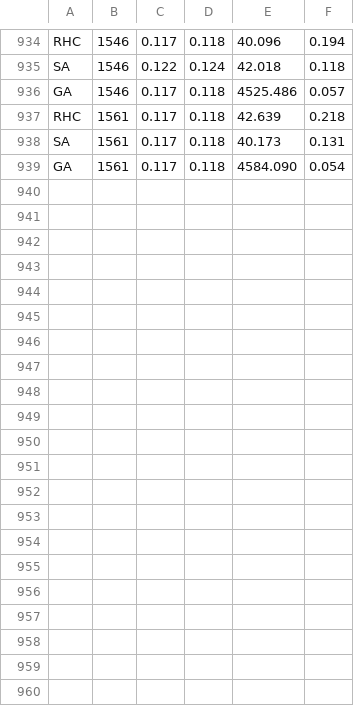
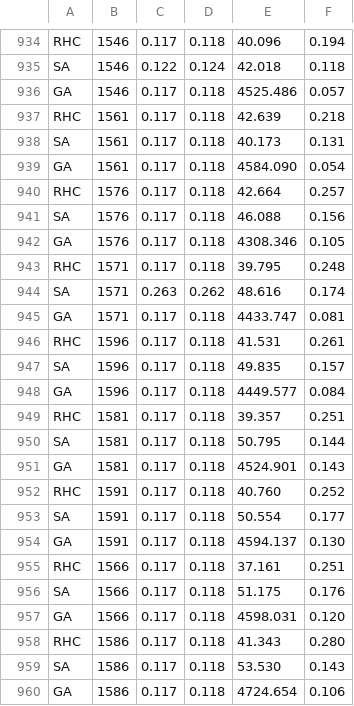
Before and after one commit to PowChow/ABAGAIL, a CSV file: results.csv, drawn as a sheet; only a part is shown, gaps mark what is left out.

```diff
--- a/results.csv
+++ b/results.csv
@@ -939 +939,22 @@ SA,1561,0.117,0.118,40.173,0.131
 GA,1561,0.117,0.118,4584.090,0.054
+RHC,1576,0.117,0.118,42.664,0.257
+SA,1576,0.117,0.118,46.088,0.156
+GA,1576,0.117,0.118,4308.346,0.105
+RHC,1571,0.117,0.118,39.795,0.248
+SA,1571,0.263,0.262,48.616,0.174
+GA,1571,0.117,0.118,4433.747,0.081
+RHC,1596,0.117,0.118,41.531,0.261
+SA,1596,0.117,0.118,49.835,0.157
+GA,1596,0.117,0.118,4449.577,0.084
+RHC,1581,0.117,0.118,39.357,0.251
+SA,1581,0.117,0.118,50.795,0.144
+GA,1581,0.117,0.118,4524.901,0.143
+RHC,1591,0.117,0.118,40.760,0.252
+SA,1591,0.117,0.118,50.554,0.177
+GA,1591,0.117,0.118,4594.137,0.130
+RHC,1566,0.117,0.118,37.161,0.251
+SA,1566,0.117,0.118,51.175,0.176
+GA,1566,0.117,0.118,4598.031,0.120
+RHC,1586,0.117,0.118,41.343,0.280
+SA,1586,0.117,0.118,53.530,0.143
+GA,1586,0.117,0.118,4724.654,0.106
```
Also changed, not shown: 3 other files.
